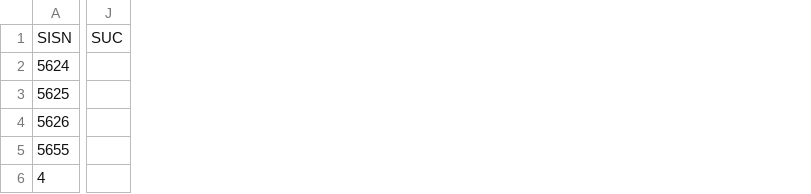
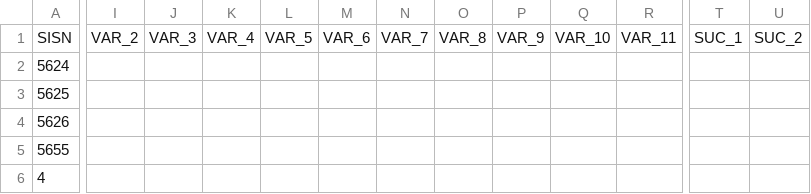
Before and after one commit to gbad-project/records_in_contexts_draw_io_parser, a CSV file: gbad/mapping/source/authority_head_6.csv, drawn as a sheet; only a part is shown, gaps mark what is left out; removed rows and columns are numbered as before the commit, all else as after; the diff covers the shown part only; the diff names each change by its address in the sheet, - before the commit and + after, or states it on an @@ line.

```diff
--- a/gbad/mapping/source/authority_head_6.csv
+++ b/gbad/mapping/source/authority_head_6.csv
+column I, row 1: VAR_2
+column J, row 1: VAR_3
+column K, row 1: VAR_4
+column L, row 1: VAR_5
+column M, row 1: VAR_6
+column N, row 1: VAR_7
+column O, row 1: VAR_8
+column P, row 1: VAR_9
+column Q, row 1: VAR_10
+column R, row 1: VAR_11
-column J, row 1: SUC
+column T, row 1: SUC_1
+column U, row 1: SUC_2
```
Also changed, not shown: 13 added columns, 3 removed columns and 1 edited cell elsewhere in this file, gbad/mapping/source/authority_head_101.csv.
